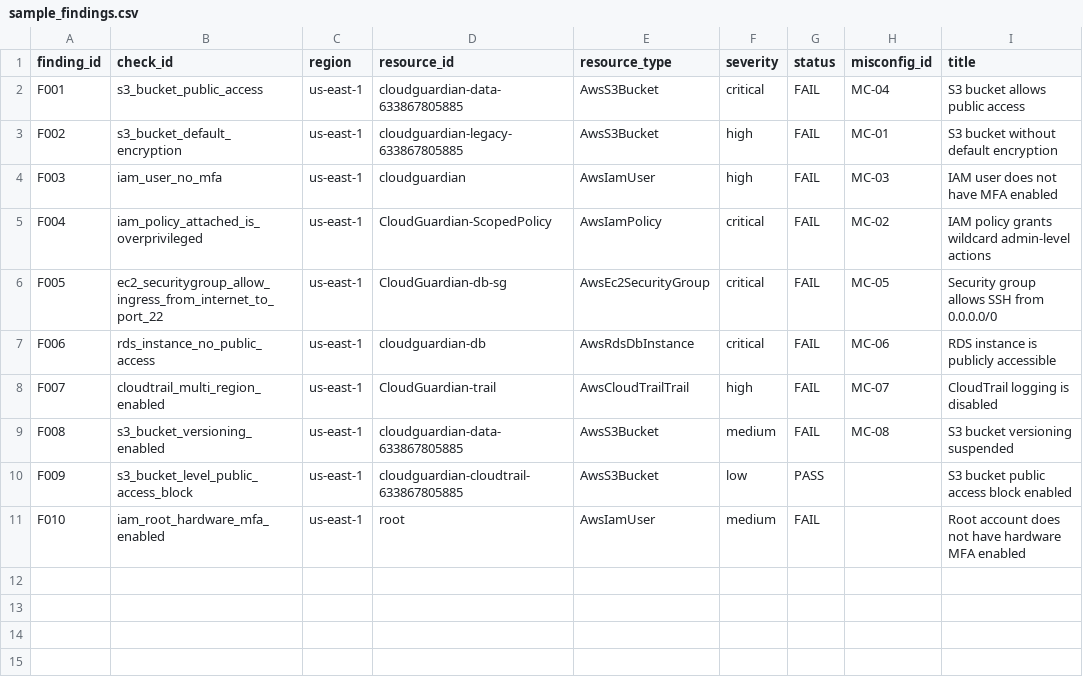
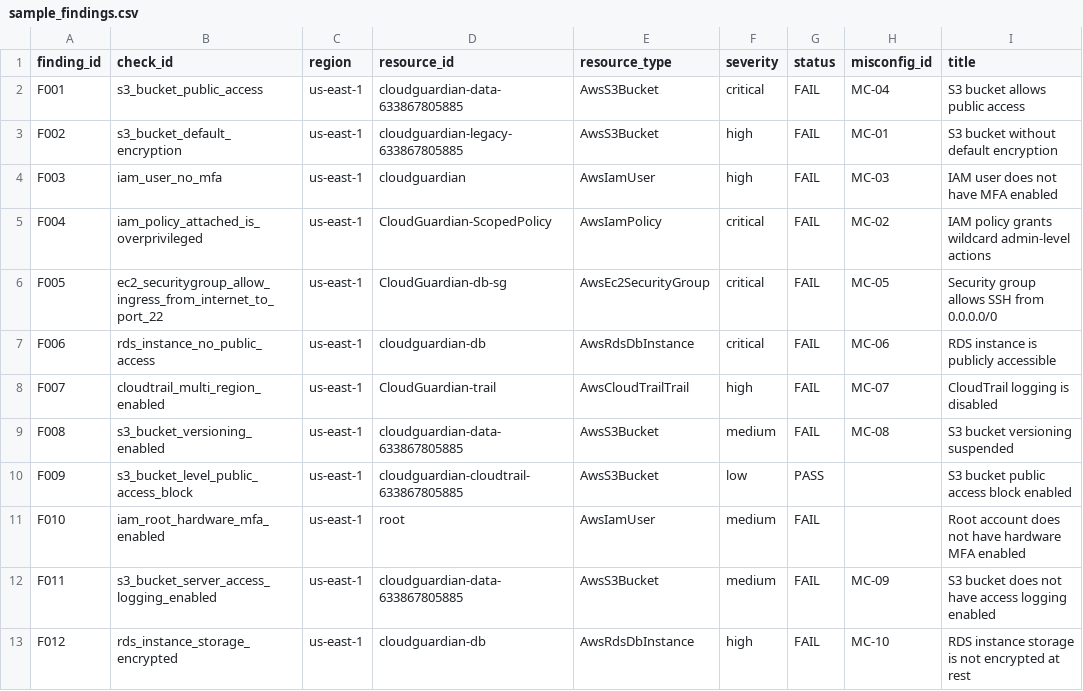
Before and after one commit to bhavanipamarthi/SentinelShield, a CSV file: pipeline/data/sample_findings.csv, drawn as a sheet; the diff names each change by its address in the sheet, - before the commit and + after, or states it on an @@ line.

Commit message:
Expand to 10 tracked misconfigs; add live-demo finding MC-09

```diff
--- a/pipeline/data/sample_findings.csv
+++ b/pipeline/data/sample_findings.csv
+row 12: F011 | s3_bucket_server_access_logging_enabled | us-east-1 | cloudguardian-data-633867805885 | AwsS3Bucket | medium | FAIL | MC-09 | S3 bucket does not have access logging enabled
+row 13: F012 | rds_instance_storage_encrypted | us-east-1 | cloudguardian-db | AwsRdsDbInstance | high | FAIL | MC-10 | RDS instance storage is not encrypted at rest
```
Also changed, not shown: 18 other files.
